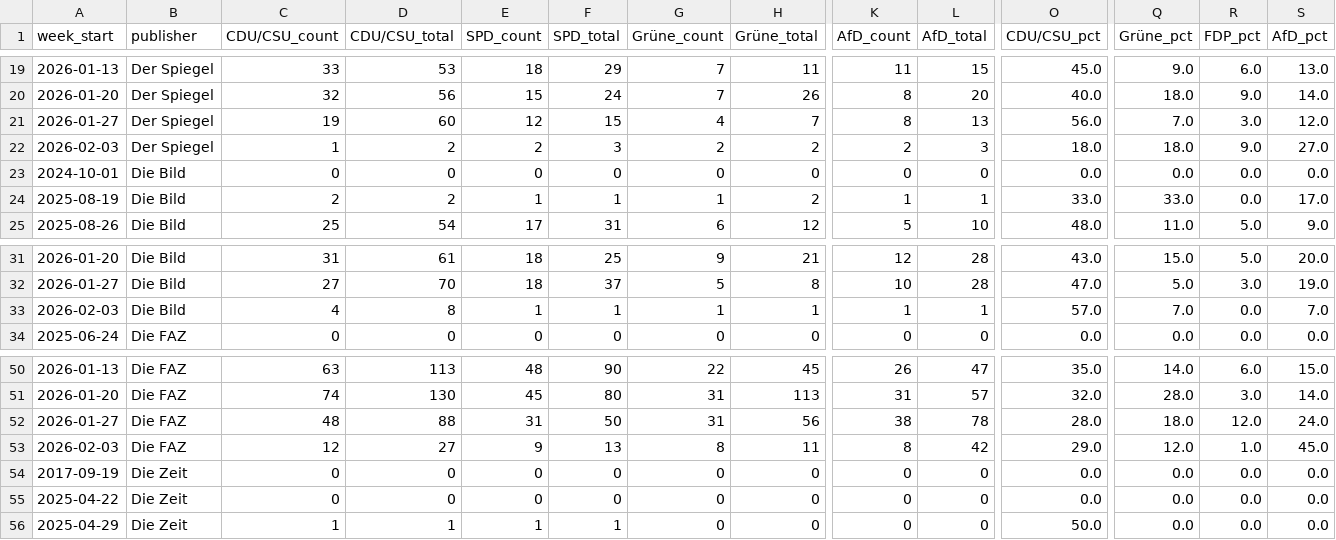
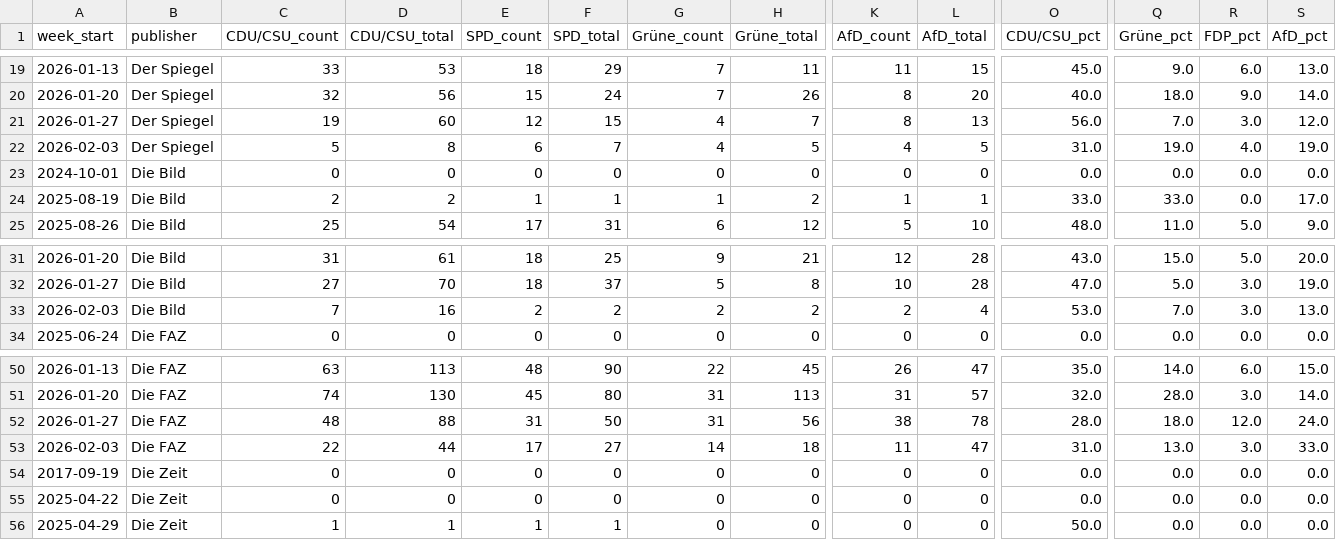
Before and after one commit to sakulmot99/Media-Monitoring, a CSV file: datasets/PARTIES_ANALYSIS.csv, drawn as a sheet; only a part is shown, gaps mark what is left out; removed rows and columns are numbered as before the commit, all else as after; rows hold the shown columns only; the diff names each change by its address in the sheet, - before the commit and + after, or states it on an @@ line.

```diff
--- a/datasets/PARTIES_ANALYSIS.csv
+++ b/datasets/PARTIES_ANALYSIS.csv
-C22 (CDU/CSU_count): 1
+C22 (CDU/CSU_count): 5
-D22 (CDU/CSU_total): 2
+D22 (CDU/CSU_total): 8
-E22 (SPD_count): 2
+E22 (SPD_count): 6
-F22 (SPD_total): 3
+F22 (SPD_total): 7
-G22 (Grüne_count): 2
+G22 (Grüne_count): 4
-H22 (Grüne_total): 2
+H22 (Grüne_total): 5
-K22 (AfD_count): 2
+K22 (AfD_count): 4
-L22 (AfD_total): 3
+L22 (AfD_total): 5
-O22 (CDU/CSU_pct): 18.0
+O22 (CDU/CSU_pct): 31.0
-Q22 (Grüne_pct): 18.0
+Q22 (Grüne_pct): 19.0
-R22 (FDP_pct): 9.0
+R22 (FDP_pct): 4.0
-S22 (AfD_pct): 27.0
+S22 (AfD_pct): 19.0
-row 33: 2026-02-03 | Die Bild | 4 | 8 | 1 | 1 | 1 | 1 | 1 | 1 | 57.0 | 7.0 | 0.0 | 7.0
+row 33: 2026-02-03 | Die Bild | 7 | 16 | 2 | 2 | 2 | 2 | 2 | 4 | 53.0 | 7.0 | 3.0 | 13.0
-row 53: 2026-02-03 | Die FAZ | 12 | 27 | 9 | 13 | 8 | 11 | 8 | 42 | 29.0 | 12.0 | 1.0 | 45.0
+row 53: 2026-02-03 | Die FAZ | 22 | 44 | 17 | 27 | 14 | 18 | 11 | 47 | 31.0 | 13.0 | 3.0 | 33.0
```
